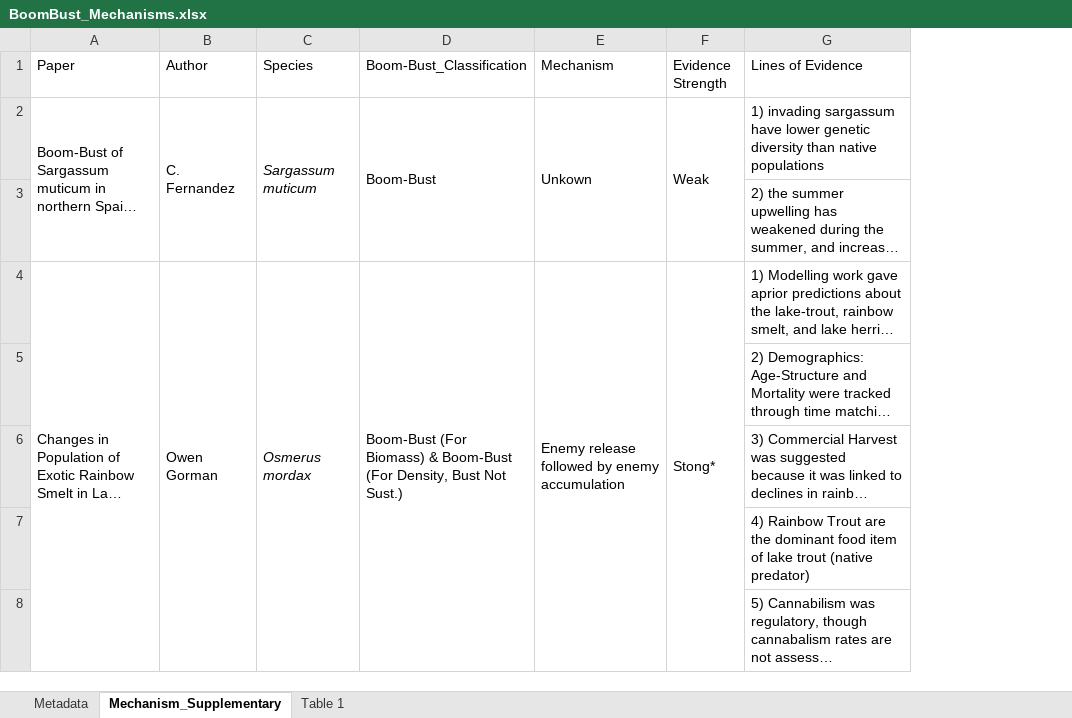
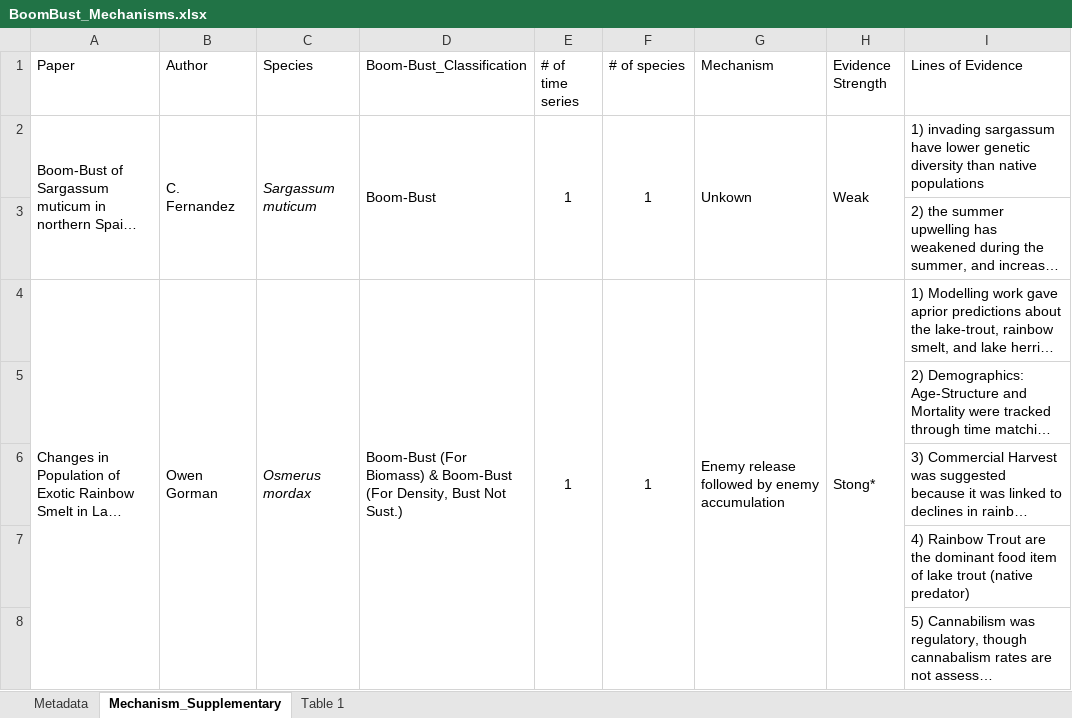
Before and after one commit to nbarrus1/CH1_boom-bust, an Excel workbook: data/BoomBust_Mechanisms.xlsx, sheet Mechanism_Supplementary, drawn as a sheet; only a part is shown; long unchanged cells end in …; values as stored, in another font and other column widths than the file's, no borders; the diff covers the shown part only; the diff names each change by its address in the sheet, - before the commit and + after, or states it on an @@ line.

Commit message:
Aagaard, Larson, and classification fixes, apendix start 1-13-2025

```diff
--- a/data/BoomBust_Mechanisms.xlsx (sheet Mechanism_Supplementary)
+++ b/data/BoomBust_Mechanisms.xlsx (sheet Mechanism_Supplementary)
+column E (# of time series), rows 2-4: 1 |  | 1
+column F (# of species), rows 2-4: 1 |  | 1
```
Also changed, not shown: 1 edited cell elsewhere in this sheet, 45 other files.
